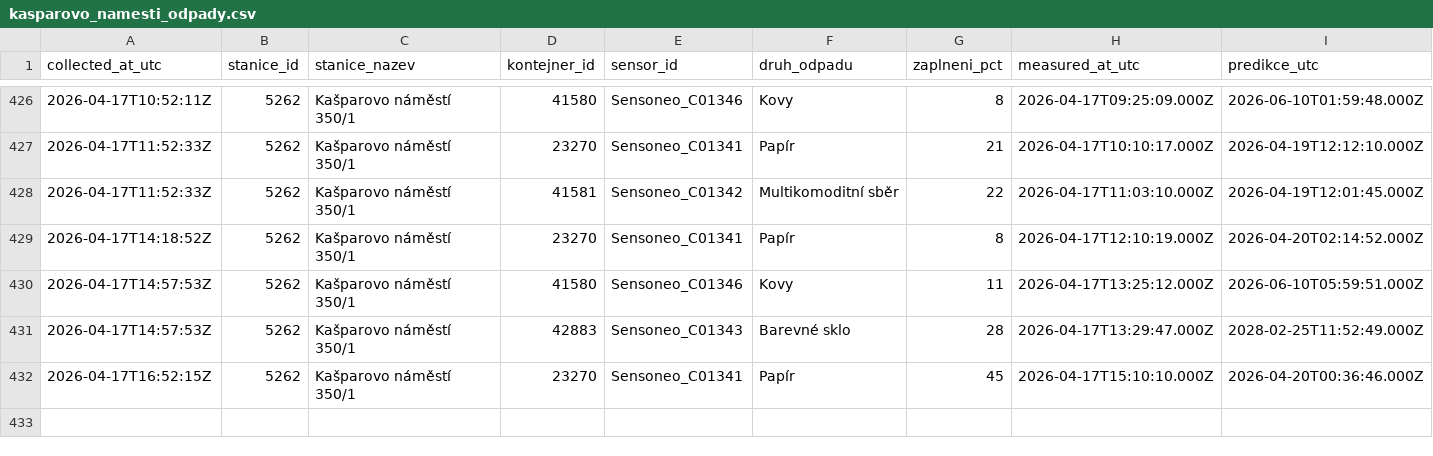
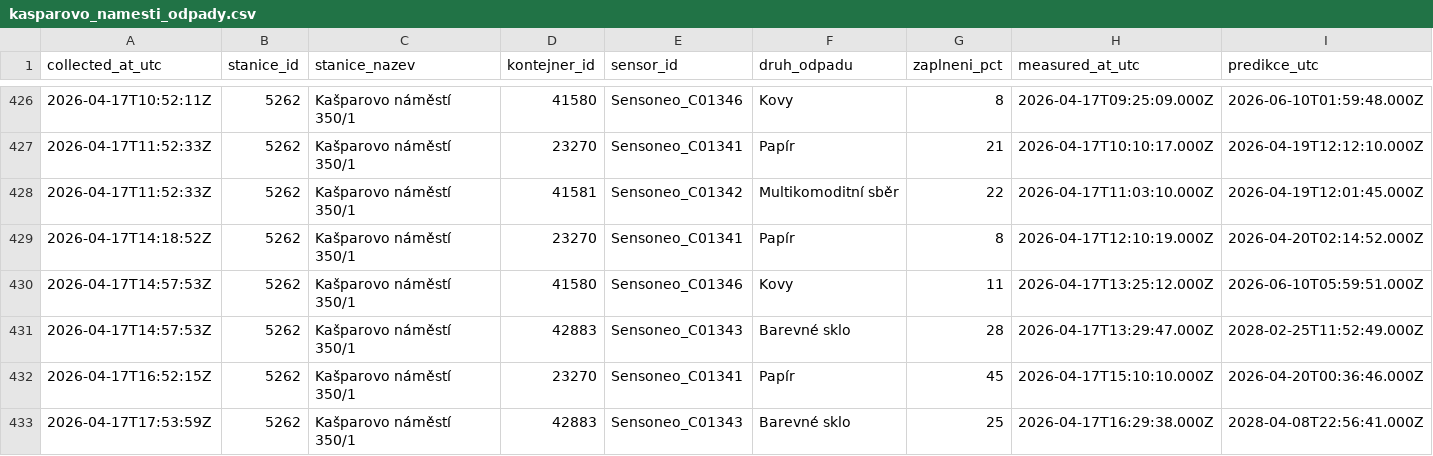
Before and after one commit to sim-mar/golemio_monitoring, a CSV file: kasparovo_namesti_odpady.csv, drawn as a sheet; only a part is shown, gaps mark what is left out; rows hold the shown columns only; the diff names each change by its address in the sheet, - before the commit and + after, or states it on an @@ line.

```diff
--- a/kasparovo_namesti_odpady.csv
+++ b/kasparovo_namesti_odpady.csv
+row 433: 2026-04-17T17:53:59Z | 5262 | Kašparovo náměstí 350/1 | 42883 | Sensoneo_C01343 | Barevné sklo | 25 | 2026-04-17T16:29:38.000Z | 2028-04-08T22:56:41.000Z
```
Also changed, not shown: 1 other file.
